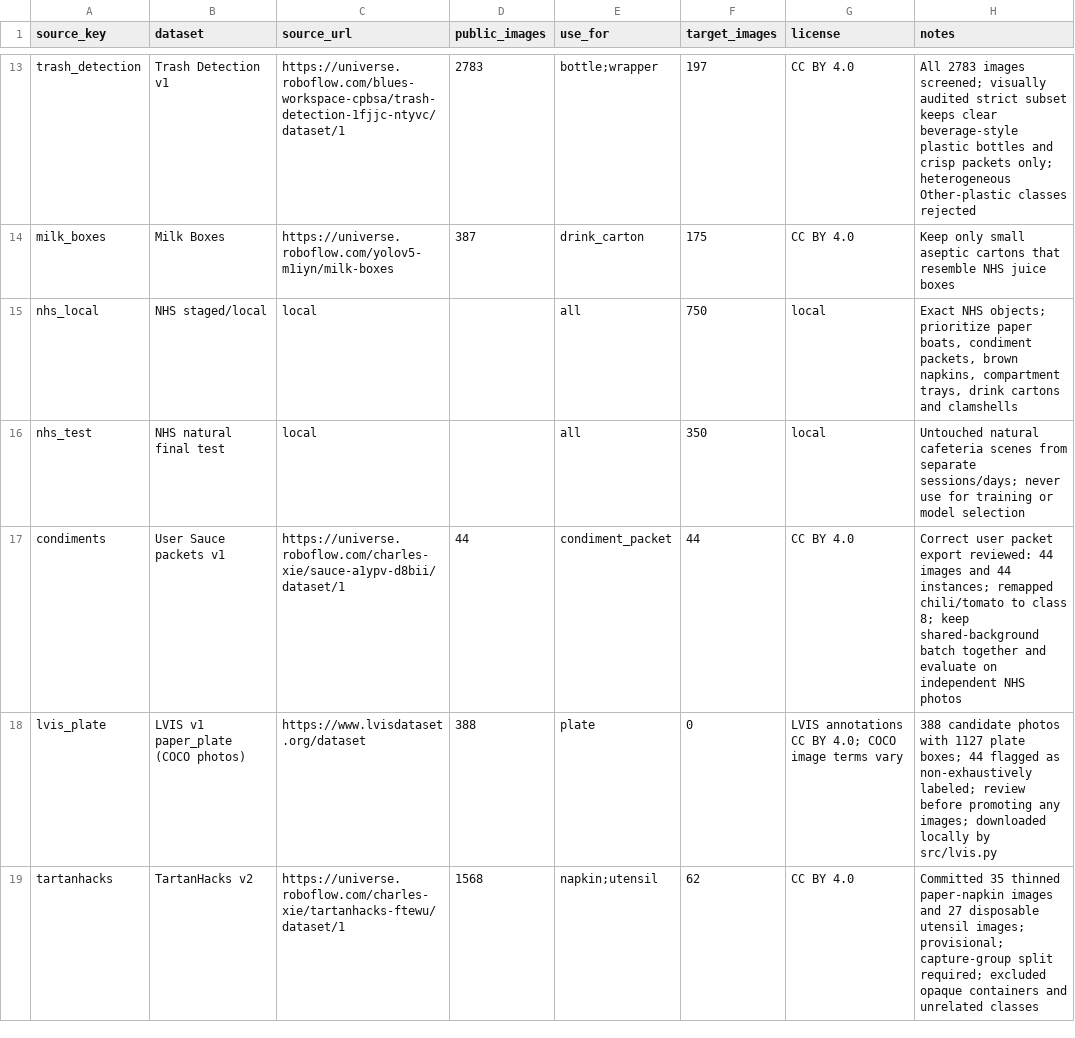
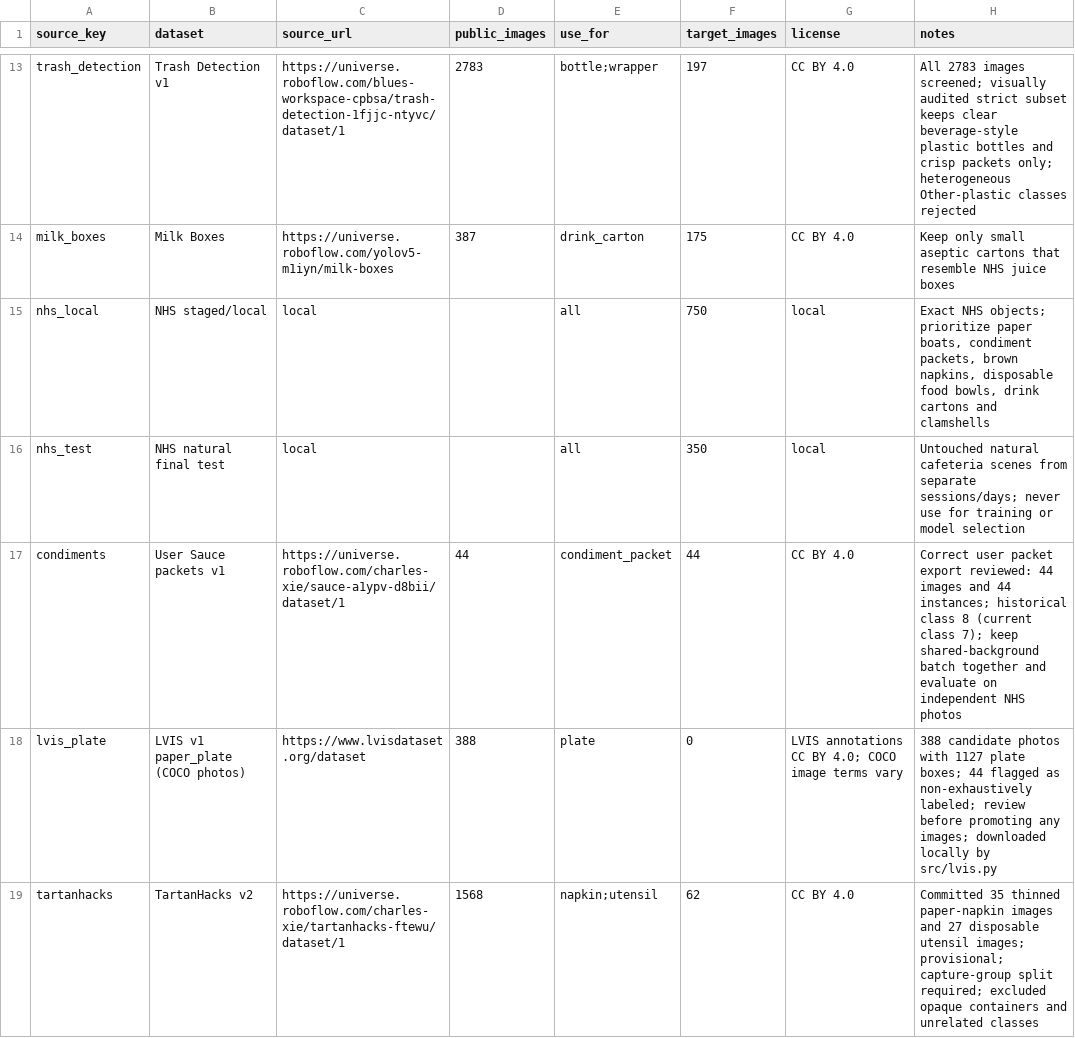
Before and after one commit to cx-57/yolo-cafeteria-research, a CSV file: data/datasets.csv, drawn as a sheet; only a part is shown, gaps mark what is left out; the diff covers the shown part only.

Commit message:
Add NHS disposable bowl class and document untrimmed 331-frame waste dataset

```diff
--- a/data/datasets.csv
+++ b/data/datasets.csv
@@ -14,5 +14,5 @@ trash_detection,Trash Detection v1,https://universe.roboflow.com/blues-workspace
 milk_boxes,Milk Boxes,https://universe.roboflow.com/yolov5-m1iyn/milk-boxes,387,drink_carton,175,CC BY 4.0,Keep only small aseptic cartons that resemble NHS juice boxes
-nhs_local,NHS staged/local,local,,all,750,local,"Exact NHS objects; prioritize paper boats, condiment packets, brown napkins, compartment trays, drink cartons and clamshells"
+nhs_local,NHS staged/local,local,,all,750,local,"Exact NHS objects; prioritize paper boats, condiment packets, brown napkins, disposable food bowls, drink cartons and clamshells"
 nhs_test,NHS natural final test,local,,all,350,local,Untouched natural cafeteria scenes from separate sessions/days; never use for training or model selection
-condiments,User Sauce packets v1,https://universe.roboflow.com/charles-xie/sauce-a1ypv-d8bii/dataset/1,44,condiment_packet,44,CC BY 4.0,Correct user packet export reviewed: 44 images and 44 instances; remapped chili/tomato to class 8; keep shared-background batch together and evaluate on independent NHS photos
+condiments,User Sauce packets v1,https://universe.roboflow.com/charles-xie/sauce-a1ypv-d8bii/dataset/1,44,condiment_packet,44,CC BY 4.0,Correct user packet export reviewed: 44 images and 44 instances; historical class 8 (current class 7); keep shared-background batch together and evaluate on independent NHS photos
 lvis_plate,LVIS v1 paper_plate (COCO photos),https://www.lvisdataset.org/dataset,388,plate,0,LVIS annotations CC BY 4.0; COCO image terms vary,388 candidate photos with 1127 plate boxes; 44 flagged as non-exhaustively labeled; review before promoting any images; downloaded locally by src/lvis.py
```
Also changed, not shown: 1 added row elsewhere in this file, 5 other files.
